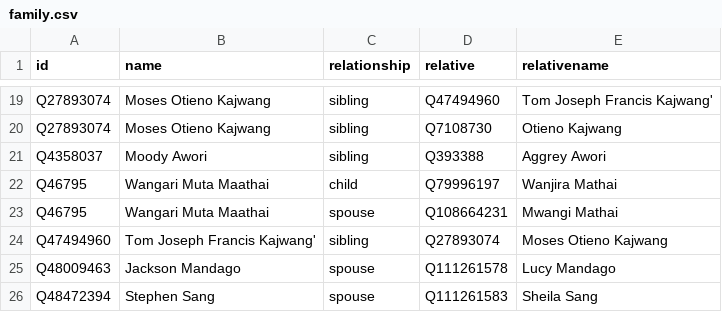
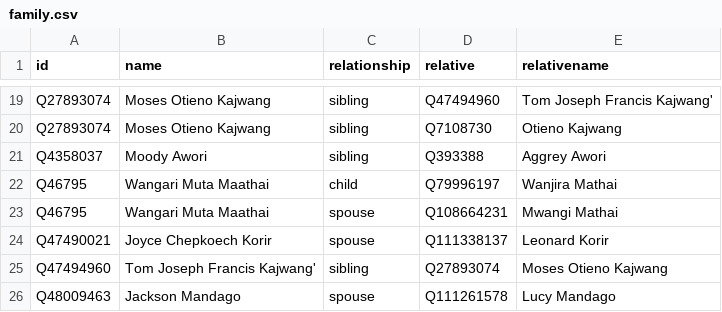
Before and after one commit to every-politician-scrapers/kenya, a CSV file: html/family.csv, drawn as a sheet; only a part is shown, gaps mark what is left out; the shorter side is filled out with more unchanged rows.

```diff
--- a/html/family.csv
+++ b/html/family.csv
@@ -23,2 +23,3 @@ Q46795,Wangari Muta Maathai,child,Q79996197,Wanjira Mathai
 Q46795,Wangari Muta Maathai,spouse,Q108664231,Mwangi Mathai
+Q47490021,Joyce Chepkoech Korir,spouse,Q111338137,Leonard Korir
 Q47494960,Tom Joseph Francis Kajwang',sibling,Q27893074,Moses Otieno Kajwang
```
Also changed, not shown: html/legislators.csv.
